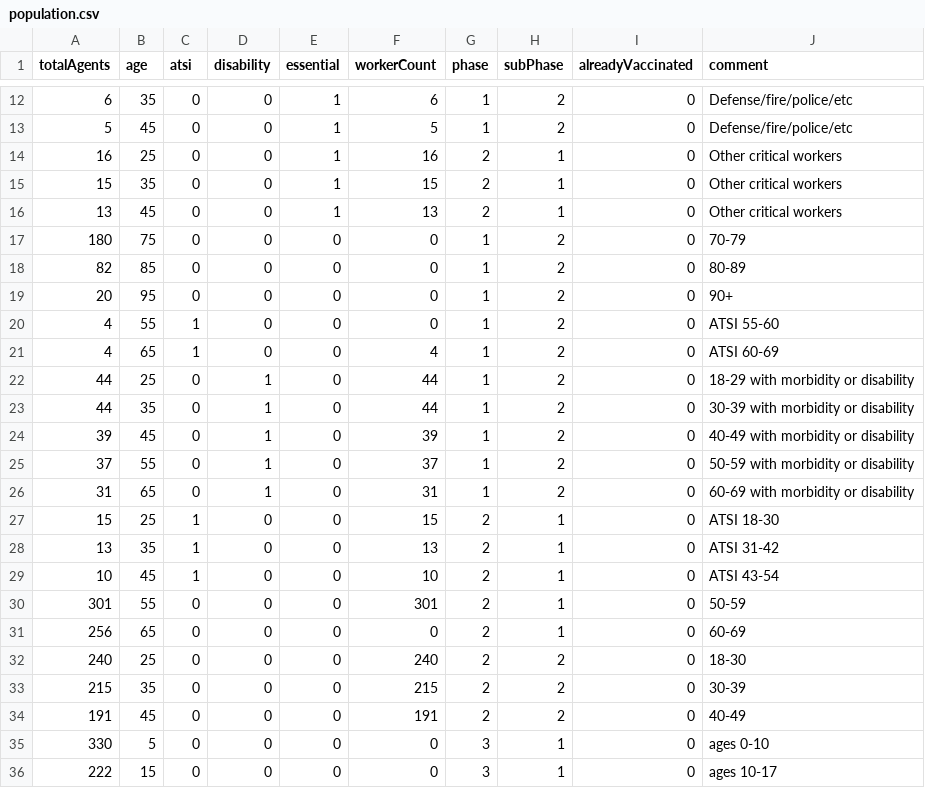
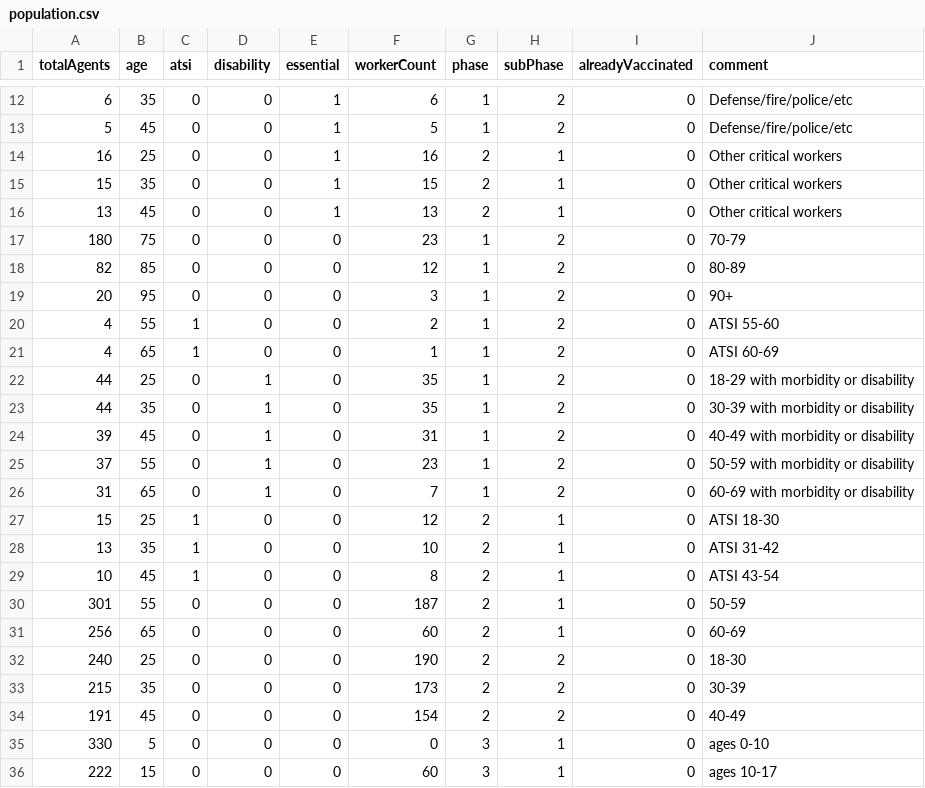
Before and after one commit to population-interventions/COVIDModel, a CSV file: Vic TB Elim Economic Models/VIC JAN/population.csv, drawn as a sheet; only a part is shown, gaps mark what is left out; the diff names each change by its address in the sheet, - before the commit and + after, or states it on an @@ line.

```diff
--- a/Vic TB Elim Economic Models/VIC JAN/population.csv
+++ b/Vic TB Elim Economic Models/VIC JAN/population.csv
-F17 (workerCount): 0
+F17 (workerCount): 23
-F18 (workerCount): 0
+F18 (workerCount): 12
-F19 (workerCount): 0
+F19 (workerCount): 3
-F20 (workerCount): 0
+F20 (workerCount): 2
-F21 (workerCount): 4
+F21 (workerCount): 1
-F22:F23 (workerCount): 44
+F22:F23 (workerCount): 35
-F24 (workerCount): 39
+F24 (workerCount): 31
-F25 (workerCount): 37
+F25 (workerCount): 23
-F26 (workerCount): 31
+F26 (workerCount): 7
-F27 (workerCount): 15
+F27 (workerCount): 12
-F28 (workerCount): 13
+F28 (workerCount): 10
-F29 (workerCount): 10
+F29 (workerCount): 8
-F30 (workerCount): 301
+F30 (workerCount): 187
-F31 (workerCount): 0
+F31 (workerCount): 60
-F32 (workerCount): 240
+F32 (workerCount): 190
-F33 (workerCount): 215
+F33 (workerCount): 173
-F34 (workerCount): 191
+F34 (workerCount): 154
-F36 (workerCount): 0
+F36 (workerCount): 60
```
Also changed, not shown: 11 other files.
